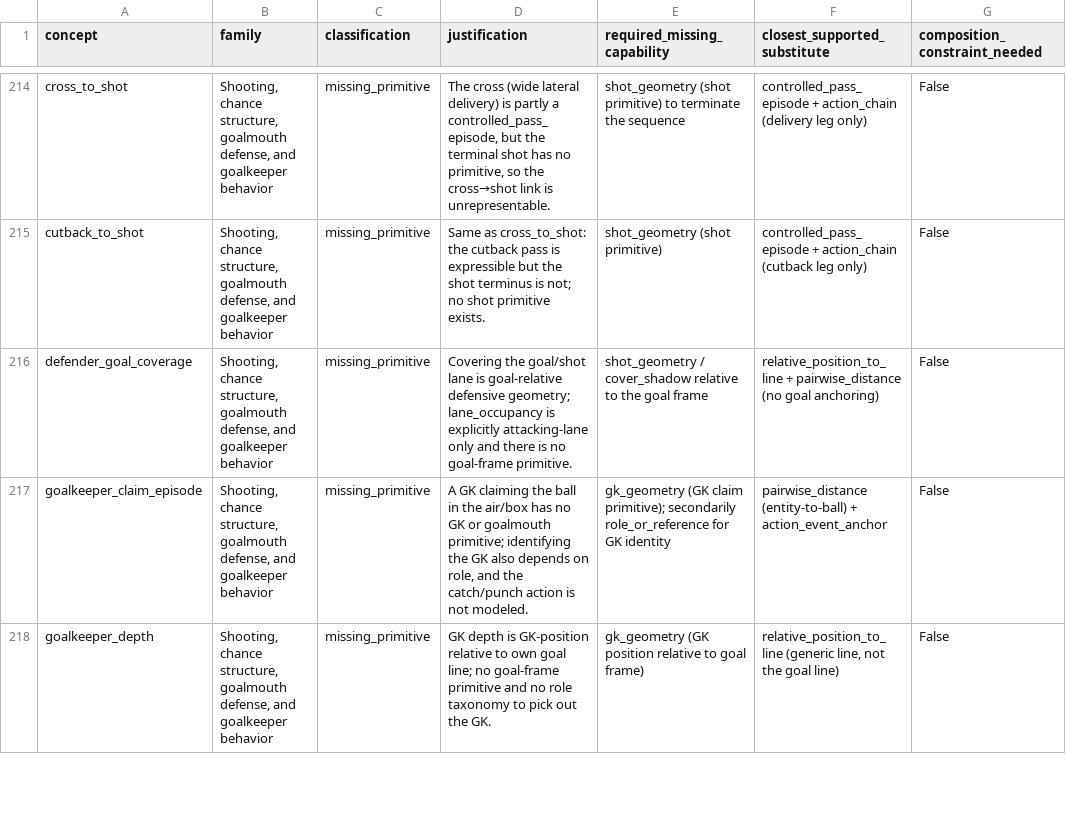
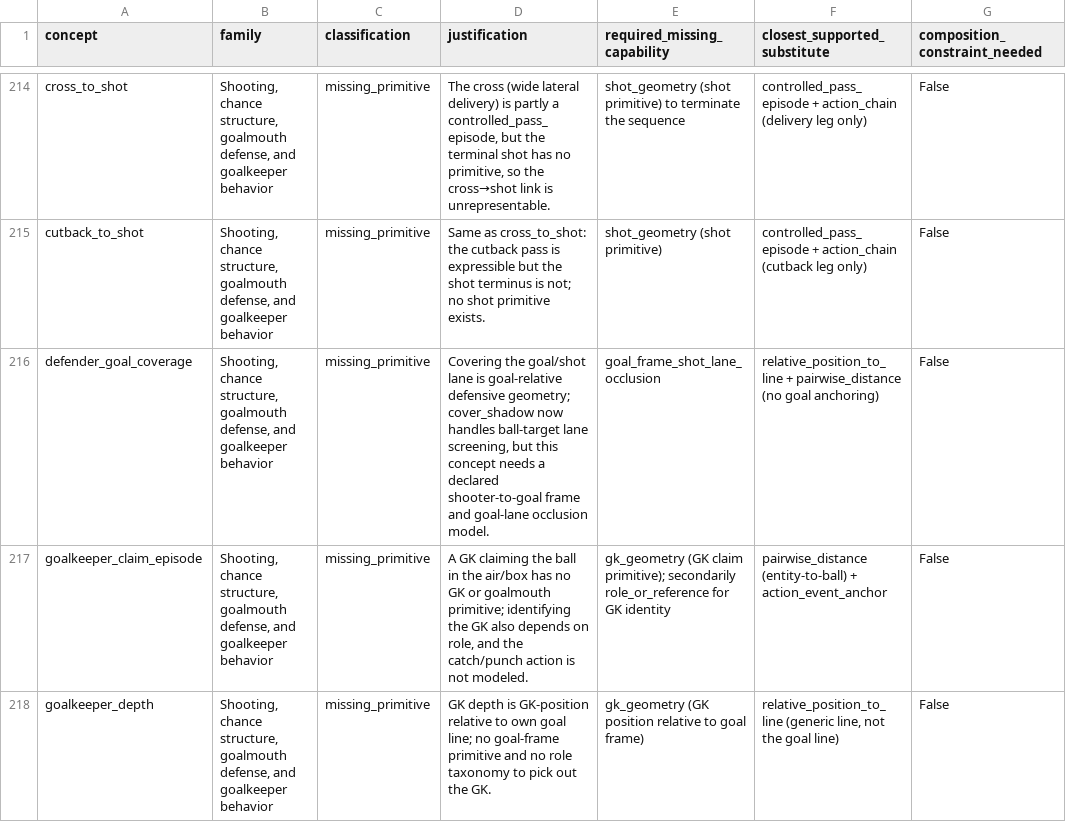
Before and after one commit to LuisRevillaM/priori, a CSV file: generated/coverage-map.csv, drawn as a sheet; only a part is shown, gaps mark what is left out; the diff covers the shown part only; the diff names each change by its address in the sheet, - before the commit and + after, or states it on an @@ line.

```diff
--- a/generated/coverage-map.csv
+++ b/generated/coverage-map.csv
-D216 (justification): …defensive geometry; lane_occupancy is explicitly attacking-lane only and there is no goal-frame primitive.
+D216 (justification): …defensive geometry; cover_shadow now handles ball-target lane screening, but this concept needs a declared shooter-to-goal frame and goal-lane occlusion model.
-E216 (required_missing_capability): shot_geometry / cover_shadow relative to the goal frame
+E216 (required_missing_capability): goal_frame_shot_lane_occlusion
```
Also changed, not shown: 34 edited cells elsewhere in this file, generated/semantic-contract-scl0/search-run/row-ledger.csv, 23 other files.
